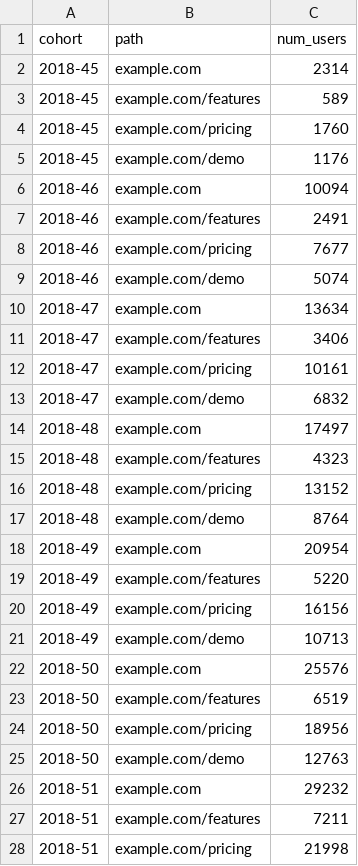
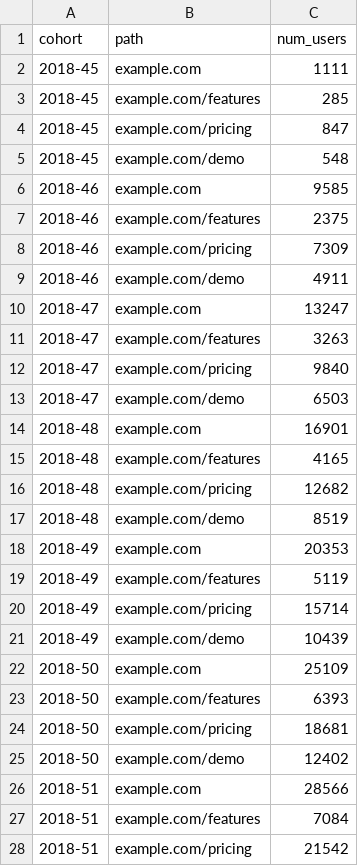
Before and after one commit to shane-kercheval/shiny-ab-testing, a CSV file: unit_tests/data/helpers/website_traffic__to_xxx_num_users/cohort_first_time_path_num_users.csv, drawn as a sheet; only a part is shown; the diff covers the shown part only.

```diff
--- a/unit_tests/data/helpers/website_traffic__to_xxx_num_users/cohort_first_time_path_num_users.csv
+++ b/unit_tests/data/helpers/website_traffic__to_xxx_num_users/cohort_first_time_path_num_users.csv
@@ -1,28 +1,28 @@
 "cohort","path","num_users"
-"2018-45","example.com",2314
-"2018-45","example.com/features",589
-"2018-45","example.com/pricing",1760
-"2018-45","example.com/demo",1176
-"2018-46","example.com",10094
-"2018-46","example.com/features",2491
-"2018-46","example.com/pricing",7677
-"2018-46","example.com/demo",5074
-"2018-47","example.com",13634
-"2018-47","example.com/features",3406
-"2018-47","example.com/pricing",10161
-"2018-47","example.com/demo",6832
-"2018-48","example.com",17497
-"2018-48","example.com/features",4323
-"2018-48","example.com/pricing",13152
-"2018-48","example.com/demo",8764
-"2018-49","example.com",20954
-"2018-49","example.com/features",5220
-"2018-49","example.com/pricing",16156
-"2018-49","example.com/demo",10713
-"2018-50","example.com",25576
-"2018-50","example.com/features",6519
-"2018-50","example.com/pricing",18956
-"2018-50","example.com/demo",12763
-"2018-51","example.com",29232
-"2018-51","example.com/features",7211
-"2018-51","example.com/pricing",21998
+"2018-45","example.com",1111
+"2018-45","example.com/features",285
+"2018-45","example.com/pricing",847
+"2018-45","example.com/demo",548
+"2018-46","example.com",9585
+"2018-46","example.com/features",2375
+"2018-46","example.com/pricing",7309
+"2018-46","example.com/demo",4911
+"2018-47","example.com",13247
+"2018-47","example.com/features",3263
+"2018-47","example.com/pricing",9840
+"2018-47","example.com/demo",6503
+"2018-48","example.com",16901
+"2018-48","example.com/features",4165
+"2018-48","example.com/pricing",12682
+"2018-48","example.com/demo",8519
+"2018-49","example.com",20353
+"2018-49","example.com/features",5119
+"2018-49","example.com/pricing",15714
+"2018-49","example.com/demo",10439
+"2018-50","example.com",25109
+"2018-50","example.com/features",6393
+"2018-50","example.com/pricing",18681
+"2018-50","example.com/demo",12402
+"2018-51","example.com",28566
+"2018-51","example.com/features",7084
+"2018-51","example.com/pricing",21542
```
Also changed, not shown: 33 edited cells elsewhere in this file, unit_tests/data/helpers/experiments_summary.csv, unit_tests/data/helpers/website_traffic__to_xxx_num_users/cohort_first_time_num_users.csv, 14 other files.
